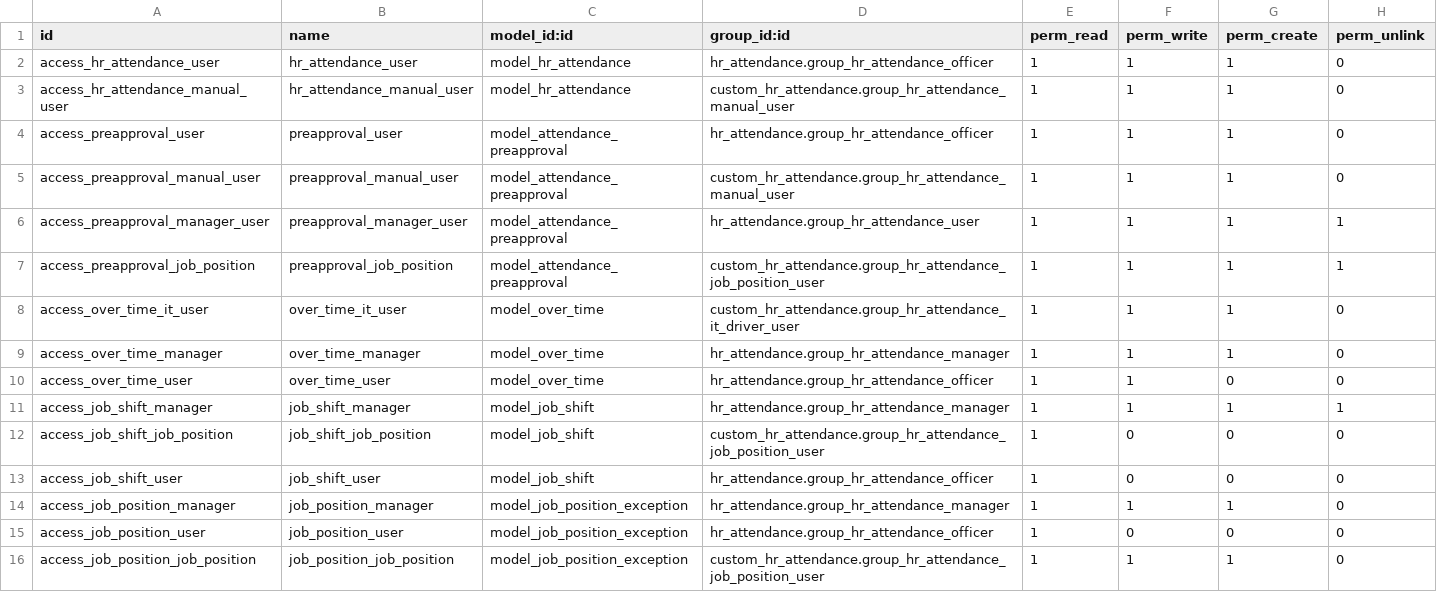
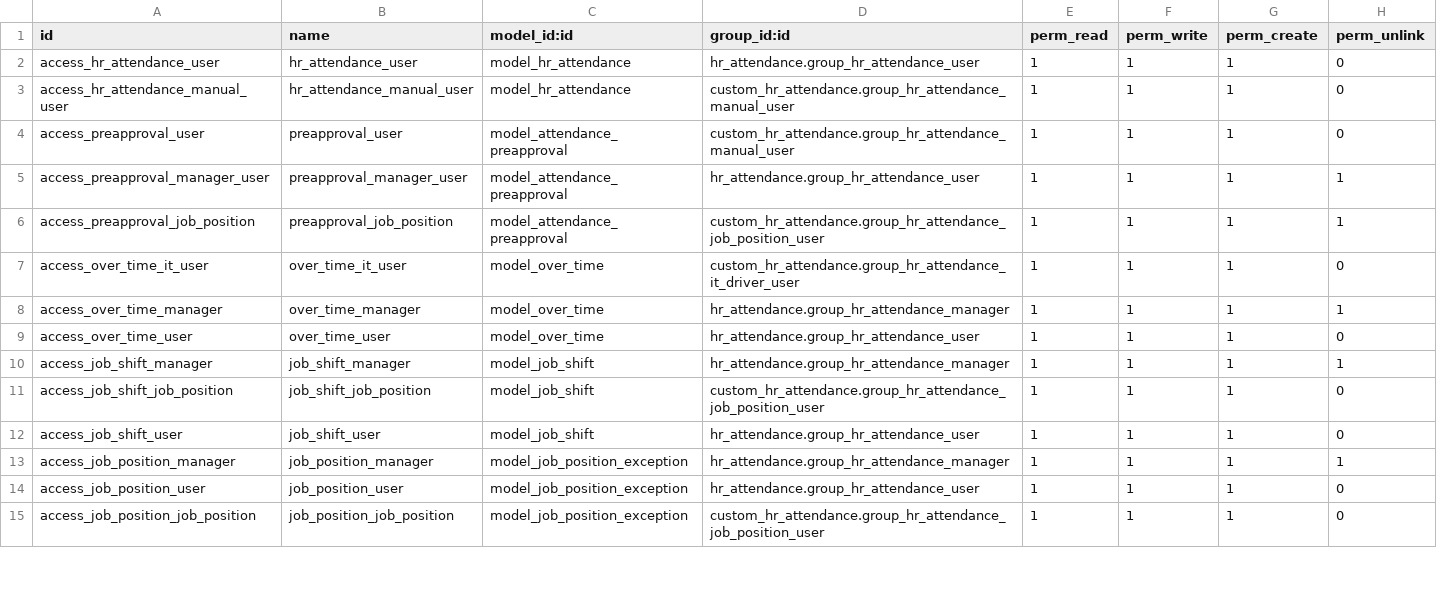
Before and after one commit to DesalegnTamirat/omni-bank-erp, a CSV file: custom_addons/custom_hr_attendance/security/ir.model.access.csv, drawn as a sheet; only a part is shown; the diff covers the shown part only.

Commit message:
feat: Enhance HR Attendance Module with Improved Views and Access Control
- Updated hr_attendance_reason_view.xml to adjust field visibility and comments for clarity.
- Modified hr_attendance_view.xml to improve the layout of attendance fields and added float_time widget for time-related fields.
- Enhanced job_position_exception_report_views.xml and job_position_exception_views.xml with better comments and added chatter for job position exceptions.
- Updated job_shift_views.xml to apply float_time widget to start and end time fields.
- Improved location_based_exception_views.xml by adding float_time widget to time fields for consistency.
- Adjusted menu_views.xml to deactivate certain menu items for non-HR users and improved naming for clarity.
- Enhanced over_time_leave.xml and over_time_leave_manager.xml to include float_time widget for over_time fields.
- Updated over_time_views.xml to improve the display of overtime information and added float_time widget for relevant fields.
- Enhanced res_config_settings_views.xml to improve attendance settings layout and restrict access to certain settings.
- Improved generate_detail_employee_attendance_report.py and other wizard files for better documentation and functionality.
- Added hr_attendance_record_rules.xml to implement new access control rules for employee hierarchy and attendance records.

```diff
--- a/custom_addons/custom_hr_attendance/security/ir.model.access.csv
+++ b/custom_addons/custom_hr_attendance/security/ir.model.access.csv
@@ -1,6 +1,5 @@
 id,name,model_id:id,group_id:id,perm_read,perm_write,perm_create,perm_unlink
-access_hr_attendance_user,hr_attendance_user,model_hr_attendance,hr_attendance.group_hr_attendance_officer,1,1,1,0
+access_hr_attendance_user,hr_attendance_user,model_hr_attendance,hr_attendance.group_hr_attendance_user,1,1,1,0
 access_hr_attendance_manual_user,hr_attendance_manual_user,model_hr_attendance,custom_hr_attendance.group_hr_attendance_manual_user,1,1,1,0
-access_preapproval_user,preapproval_user,model_attendance_preapproval,hr_attendance.group_hr_attendance_officer,1,1,1,0
-access_preapproval_manual_user,preapproval_manual_user,model_attendance_preapproval,custom_hr_attendance.group_hr_attendance_manual_user,1,1,1,0
+access_preapproval_user,preapproval_user,model_attendance_preapproval,custom_hr_attendance.group_hr_attendance_manual_user,1,1,1,0
 access_preapproval_manager_user,preapproval_manager_user,model_attendance_preapproval,hr_attendance.group_hr_attendance_user,1,1,1,1
@@ -8,9 +7,9 @@ access_preapproval_job_position,preapproval_job_position,model_attendance_preapp
 access_over_time_it_user,over_time_it_user,model_over_time,custom_hr_attendance.group_hr_attendance_it_driver_user,1,1,1,0
-access_over_time_manager,over_time_manager,model_over_time,hr_attendance.group_hr_attendance_manager,1,1,1,0
-access_over_time_user,over_time_user,model_over_time,hr_attendance.group_hr_attendance_officer,1,1,0,0
+access_over_time_manager,over_time_manager,model_over_time,hr_attendance.group_hr_attendance_manager,1,1,1,1
+access_over_time_user,over_time_user,model_over_time,hr_attendance.group_hr_attendance_user,1,1,1,0
 access_job_shift_manager,job_shift_manager,model_job_shift,hr_attendance.group_hr_attendance_manager,1,1,1,1
-access_job_shift_job_position,job_shift_job_position,model_job_shift,custom_hr_attendance.group_hr_attendance_job_position_user,1,0,0,0
-access_job_shift_user,job_shift_user,model_job_shift,hr_attendance.group_hr_attendance_officer,1,0,0,0
-access_job_position_manager,job_position_manager,model_job_position_exception,hr_attendance.group_hr_attendance_manager,1,1,1,0
-access_job_position_user,job_position_user,model_job_position_exception,hr_attendance.group_hr_attendance_officer,1,0,0,0
+access_job_shift_job_position,job_shift_job_position,model_job_shift,custom_hr_attendance.group_hr_attendance_job_position_user,1,1,1,0
+access_job_shift_user,job_shift_user,model_job_shift,hr_attendance.group_hr_attendance_user,1,1,1,0
+access_job_position_manager,job_position_manager,model_job_position_exception,hr_attendance.group_hr_attendance_manager,1,1,1,1
+access_job_position_user,job_position_user,model_job_position_exception,hr_attendance.group_hr_attendance_user,1,1,1,0
 access_job_position_job_position,job_position_job_position,model_job_position_exception,custom_hr_attendance.group_hr_attendance_job_position_user,1,1,1,0
```
Also changed, not shown: 7 added rows, 1 removed row and 4 edited cells elsewhere in this file, 42 other files.
